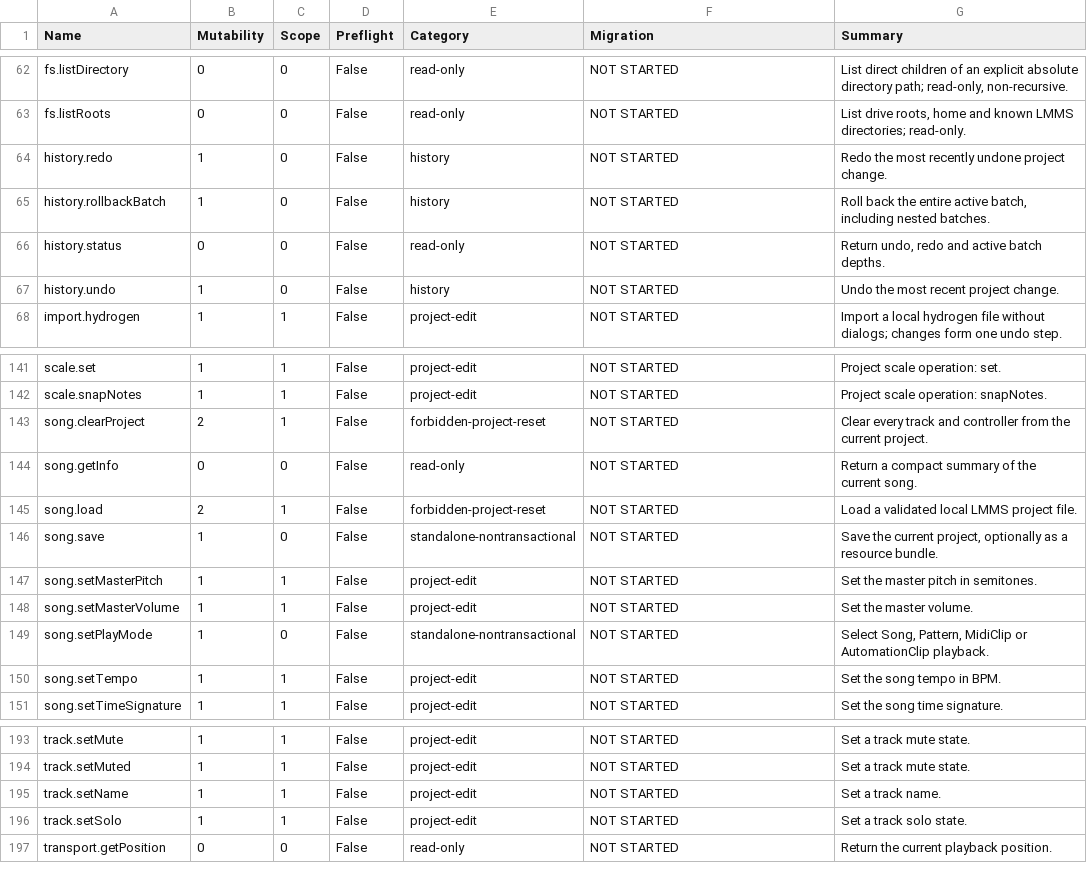
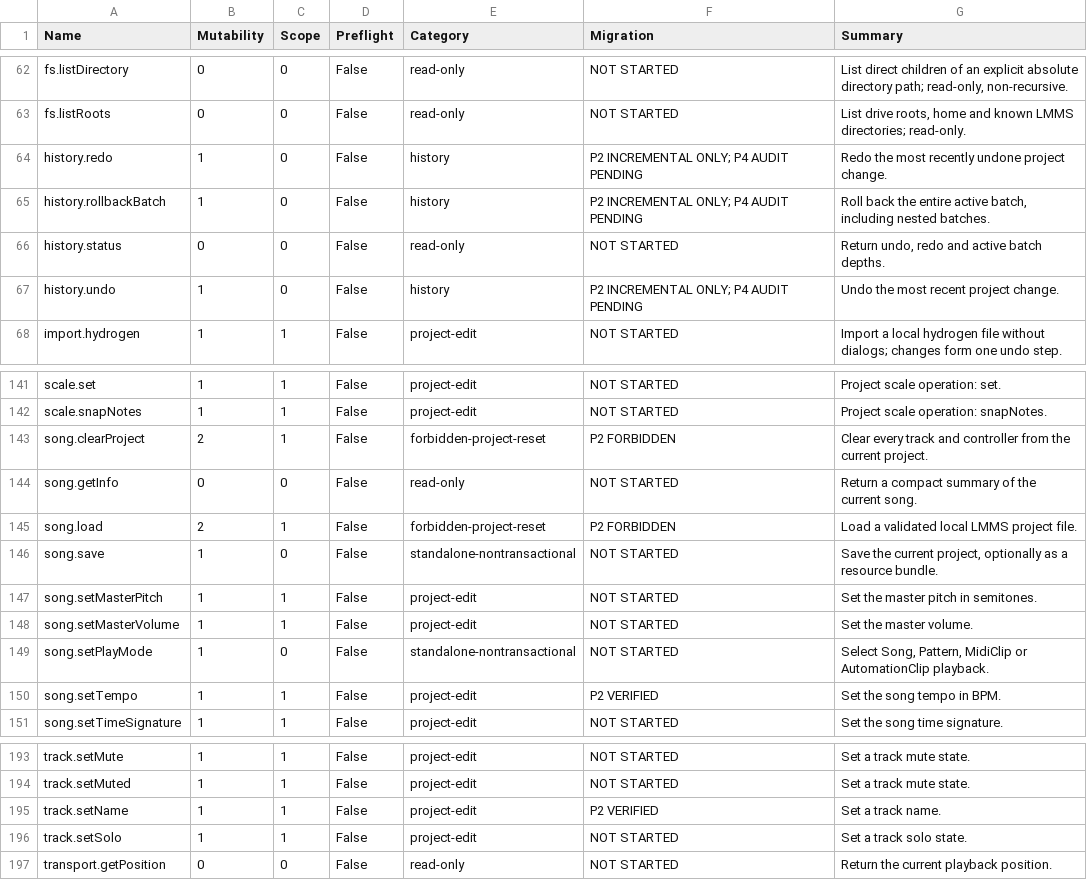
Before and after one commit to AI-Hobbyist/lmms, a CSV file: doc/agent/incremental-rollback-command-inventory.csv, drawn as a sheet; only a part is shown, gaps mark what is left out.

Commit message:
feat: add incremental agent transactions and block project resets

```diff
--- a/doc/agent/incremental-rollback-command-inventory.csv
+++ b/doc/agent/incremental-rollback-command-inventory.csv
@@ -63,6 +63,6 @@
 "fs.listRoots","0","0","False","read-only","NOT STARTED","List drive roots, home and known LMMS directories; read-only."
-"history.redo","1","0","False","history","NOT STARTED","Redo the most recently undone project change."
-"history.rollbackBatch","1","0","False","history","NOT STARTED","Roll back the entire active batch, including nested batches."
+"history.redo","1","0","False","history","P2 INCREMENTAL ONLY; P4 AUDIT PENDING","Redo the most recently undone project change."
+"history.rollbackBatch","1","0","False","history","P2 INCREMENTAL ONLY; P4 AUDIT PENDING","Roll back the entire active batch, including nested batches."
 "history.status","0","0","False","read-only","NOT STARTED","Return undo, redo and active batch depths."
-"history.undo","1","0","False","history","NOT STARTED","Undo the most recent project change."
+"history.undo","1","0","False","history","P2 INCREMENTAL ONLY; P4 AUDIT PENDING","Undo the most recent project change."
 "import.hydrogen","1","1","False","project-edit","NOT STARTED","Import a local hydrogen file without dialogs; changes form one undo step."
@@ -142,5 +142,5 @@
 "scale.snapNotes","1","1","False","project-edit","NOT STARTED","Project scale operation: snapNotes."
-"song.clearProject","2","1","False","forbidden-project-reset","NOT STARTED","Clear every track and controller from the current project."
+"song.clearProject","2","1","False","forbidden-project-reset","P2 FORBIDDEN","Clear every track and controller from the current project."
 "song.getInfo","0","0","False","read-only","NOT STARTED","Return a compact summary of the current song."
-"song.load","2","1","False","forbidden-project-reset","NOT STARTED","Load a validated local LMMS project file."
+"song.load","2","1","False","forbidden-project-reset","P2 FORBIDDEN","Load a validated local LMMS project file."
 "song.save","1","0","False","standalone-nontransactional","NOT STARTED","Save the current project, optionally as a resource bundle."
@@ -149,3 +149,3 @@
 "song.setPlayMode","1","0","False","standalone-nontransactional","NOT STARTED","Select Song, Pattern, MidiClip or AutomationClip playback."
-"song.setTempo","1","1","False","project-edit","NOT STARTED","Set the song tempo in BPM."
+"song.setTempo","1","1","False","project-edit","P2 VERIFIED","Set the song tempo in BPM."
 "song.setTimeSignature","1","1","False","project-edit","NOT STARTED","Set the song time signature."
@@ -194,3 +194,3 @@
 "track.setMuted","1","1","False","project-edit","NOT STARTED","Set a track mute state."
-"track.setName","1","1","False","project-edit","NOT STARTED","Set a track name."
+"track.setName","1","1","False","project-edit","P2 VERIFIED","Set a track name."
 "track.setSolo","1","1","False","project-edit","NOT STARTED","Set a track solo state."
```
Also changed, not shown: 13 other files.
